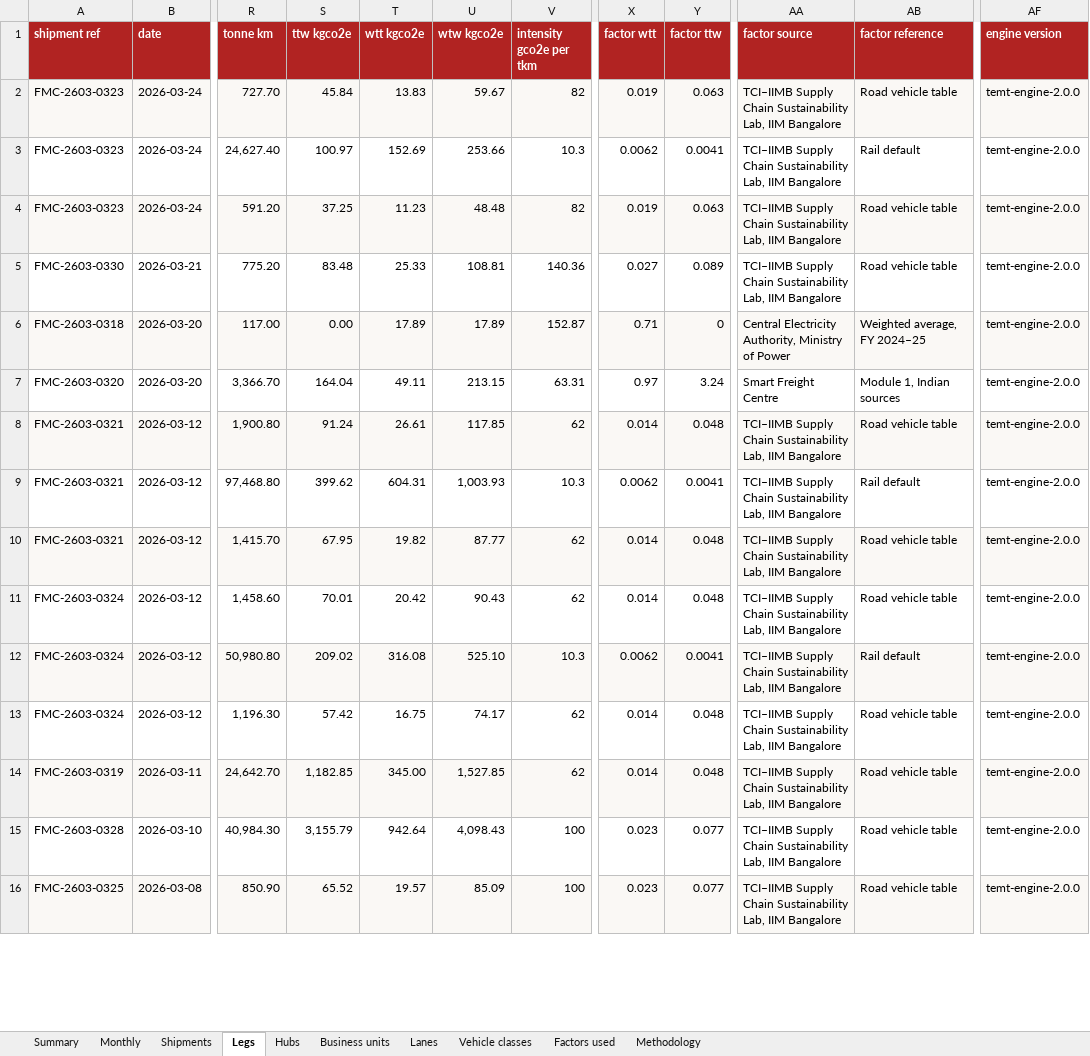
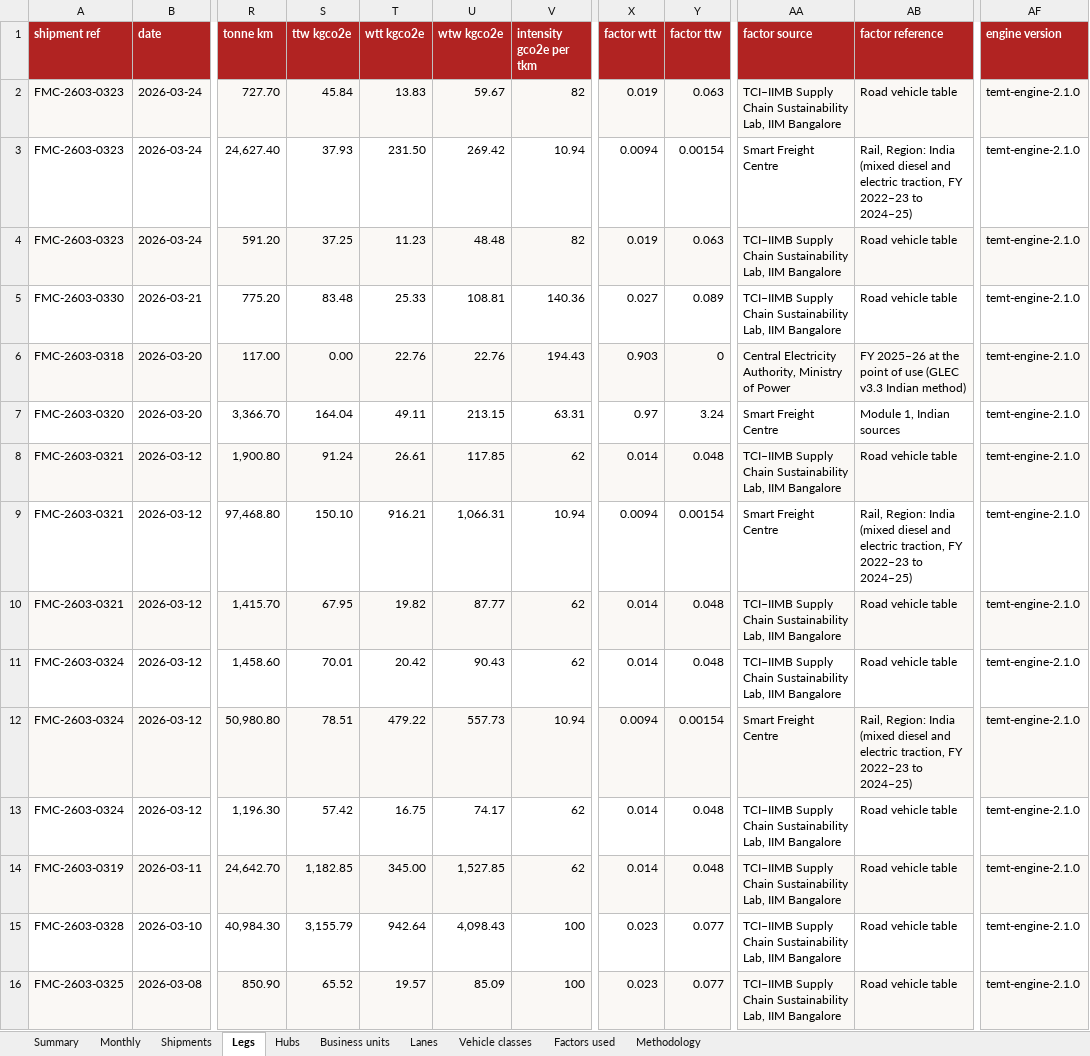
Before and after one commit to RS-010806/temt_iimb_sample, an Excel workbook: apps/web/public/downloads/temt-sample-report.xlsx, sheet Legs, drawn as a sheet; only a part is shown, gaps mark what is left out; values as stored, in another font and other column widths than the file's, no borders; the diff covers the shown part only; the diff names each change by its address in the sheet, - before the commit and + after, or states it on an @@ line.

```diff
--- a/apps/web/public/downloads/temt-sample-report.xlsx (sheet Legs)
+++ b/apps/web/public/downloads/temt-sample-report.xlsx (sheet Legs)
-AF2:AF16 (engine version): temt-engine-2.0.0
+AF2:AF16 (engine version): temt-engine-2.1.0
-S3 (ttw kgco2e): 100.97
+S3 (ttw kgco2e): 37.93
-T3 (wtt kgco2e): 152.69
+T3 (wtt kgco2e): 231.50
-U3 (wtw kgco2e): 253.66
+U3 (wtw kgco2e): 269.42
-V3 (intensity gco2e per tkm): 10.3
+V3 (intensity gco2e per tkm): 10.94
-X3 (factor wtt): 0.0062
+X3 (factor wtt): 0.0094
-Y3 (factor ttw): 0.0041
+Y3 (factor ttw): 0.00154
-AA3 (factor source): TCI–IIMB Supply Chain Sustainability Lab, IIM Bangalore
+AA3 (factor source): Smart Freight Centre
-AB3 (factor reference): Rail default
+AB3 (factor reference): Rail, Region: India (mixed diesel and electric traction, FY 2022–23 to 2024–25)
-T6 (wtt kgco2e): 17.89
+T6 (wtt kgco2e): 22.76
-U6 (wtw kgco2e): 17.89
+U6 (wtw kgco2e): 22.76
-V6 (intensity gco2e per tkm): 152.87
+V6 (intensity gco2e per tkm): 194.43
-X6 (factor wtt): 0.71
+X6 (factor wtt): 0.903
-AB6 (factor reference): Weighted average, FY 2024–25
+AB6 (factor reference): FY 2025–26 at the point of use (GLEC v3.3 Indian method)
-S9 (ttw kgco2e): 399.62
+S9 (ttw kgco2e): 150.10
-T9 (wtt kgco2e): 604.31
+T9 (wtt kgco2e): 916.21
-U9 (wtw kgco2e): 1,003.93
+U9 (wtw kgco2e): 1,066.31
-V9 (intensity gco2e per tkm): 10.3
+V9 (intensity gco2e per tkm): 10.94
-X9 (factor wtt): 0.0062
+X9 (factor wtt): 0.0094
-Y9 (factor ttw): 0.0041
+Y9 (factor ttw): 0.00154
-AA9 (factor source): TCI–IIMB Supply Chain Sustainability Lab, IIM Bangalore
+AA9 (factor source): Smart Freight Centre
-AB9 (factor reference): Rail default
+AB9 (factor reference): Rail, Region: India (mixed diesel and electric traction, FY 2022–23 to 2024–25)
-S12 (ttw kgco2e): 209.02
+S12 (ttw kgco2e): 78.51
-T12 (wtt kgco2e): 316.08
+T12 (wtt kgco2e): 479.22
-U12 (wtw kgco2e): 525.10
+U12 (wtw kgco2e): 557.73
-V12 (intensity gco2e per tkm): 10.3
+V12 (intensity gco2e per tkm): 10.94
-X12 (factor wtt): 0.0062
+X12 (factor wtt): 0.0094
-Y12 (factor ttw): 0.0041
+Y12 (factor ttw): 0.00154
-AA12 (factor source): TCI–IIMB Supply Chain Sustainability Lab, IIM Bangalore
+AA12 (factor source): Smart Freight Centre
-AB12 (factor reference): Rail default
+AB12 (factor reference): Rail, Region: India (mixed diesel and electric traction, FY 2022–23 to 2024–25)
```
Also changed, not shown: 676 edited cells elsewhere in this sheet, sheet Shipments, sheet Hubs, sheet Monthly, sheet Lanes, sheet Summary, sheet Factors used, 3 more sheets, apps/web/public/downloads/TEMT-air-template.xlsx, apps/web/public/downloads/TEMT-courier-template.xlsx, 28 other files.
